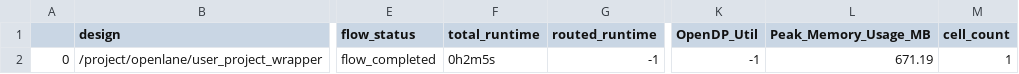
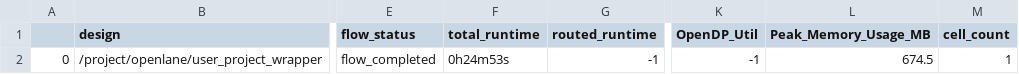
Before and after one commit to giraypultar/keyvalue_caravel, a CSV file: signoff/user_project_wrapper/final_summary_report.csv, drawn as a sheet; only a part is shown, gaps mark what is left out; the diff names each change by its address in the sheet, - before the commit and + after, or states it on an @@ line.

Commit message:
rebuilt wrapper after new hardening

```diff
--- a/signoff/user_project_wrapper/final_summary_report.csv
+++ b/signoff/user_project_wrapper/final_summary_report.csv
-F2 (total_runtime): 0h2m5s
+F2 (total_runtime): 0h24m53s
-L2 (Peak_Memory_Usage_MB): 671.19
+L2 (Peak_Memory_Usage_MB): 674.5
```
Also changed, not shown: 4 other files.
